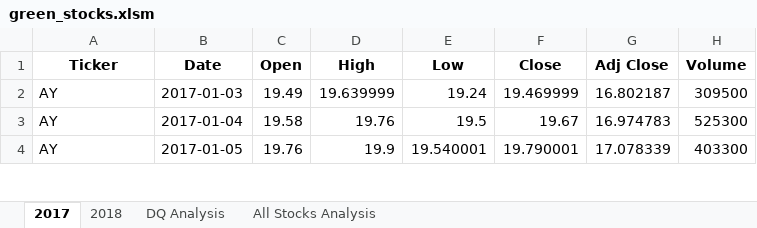
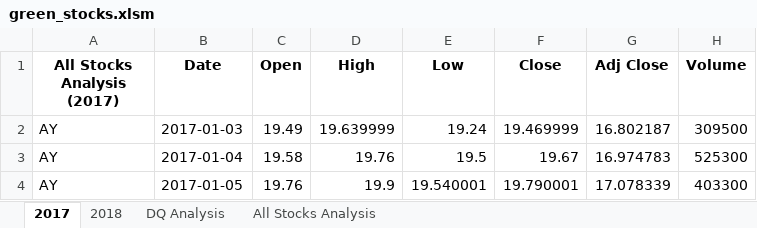
Before and after one commit to chocoplace/stock-analysis, an Excel workbook: green_stocks.xlsm, sheet 2017, drawn as a sheet; only a part is shown; values as stored, in another font and other column widths than the file's, no borders; the diff names each change by its address in the sheet, - before the commit and + after, or states it on an @@ line.

Commit message:
Add files via upload

```diff
--- a/green_stocks.xlsm (sheet 2017)
+++ b/green_stocks.xlsm (sheet 2017)
-A1: Ticker
+A1: All Stocks Analysis (2017)
```
Also changed, not shown: sheet All Stocks Analysis, charts or pictures.
